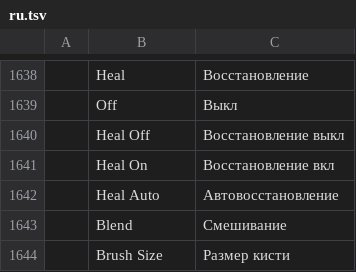
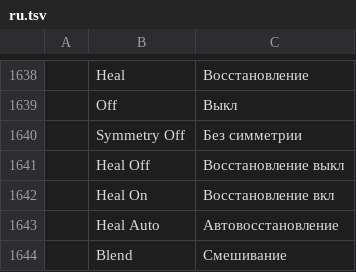
Before and after one commit to treeforjs/photocraft, a TSV file: crates/ui-egui/src/i18n/ru.tsv, drawn as a sheet; only a part is shown, gaps mark what is left out; the shorter side is filled out with more unchanged rows; the diff names each change by its address in the sheet, - before the commit and + after, or states it on an @@ line.

Commit message:
Options bar: the airbrush, smoothing options and symmetry buttons work (#1177) (#1214)
In the Photoshop themes (the default ProMedium included) the Brush and
Eraser options bar drew three icon buttons that did nothing when clicked.
The engine already supports everything behind them:

- Airbrush toggles the brush's Build-up (lit while on).
- The gear beside Smoothing opens Photoshop's smoothing options: Pulled
  String Mode, Stroke Catch-up, Catch-up on Stroke End and Adjust for
  Zoom. They edit the brush like the Smoothing % does, so they stay per
  tool and reach the live stroke and the commit.
- The symmetry button opens a menu with Symmetry Off and every path the
  Paths panel lists (saved paths, the Work Path, the selected layer's
  shape path or vector mask), running paint.symmetryFromPath /
  paint.symmetryDisable. It is lit while symmetry is on; with no path it
  says how to make one.

The three buttons get accessible names (brush_picker::named), and
"Symmetry Off" is added to the twelve complete catalogs.

```diff
--- a/crates/ui-egui/src/i18n/ru.tsv
+++ b/crates/ui-egui/src/i18n/ru.tsv
+row 1640:  | Symmetry Off | Без симметрии
```
Also changed, not shown: crates/ui-egui/src/i18n/cs.tsv, crates/ui-egui/src/i18n/es.tsv, 12 other files.
